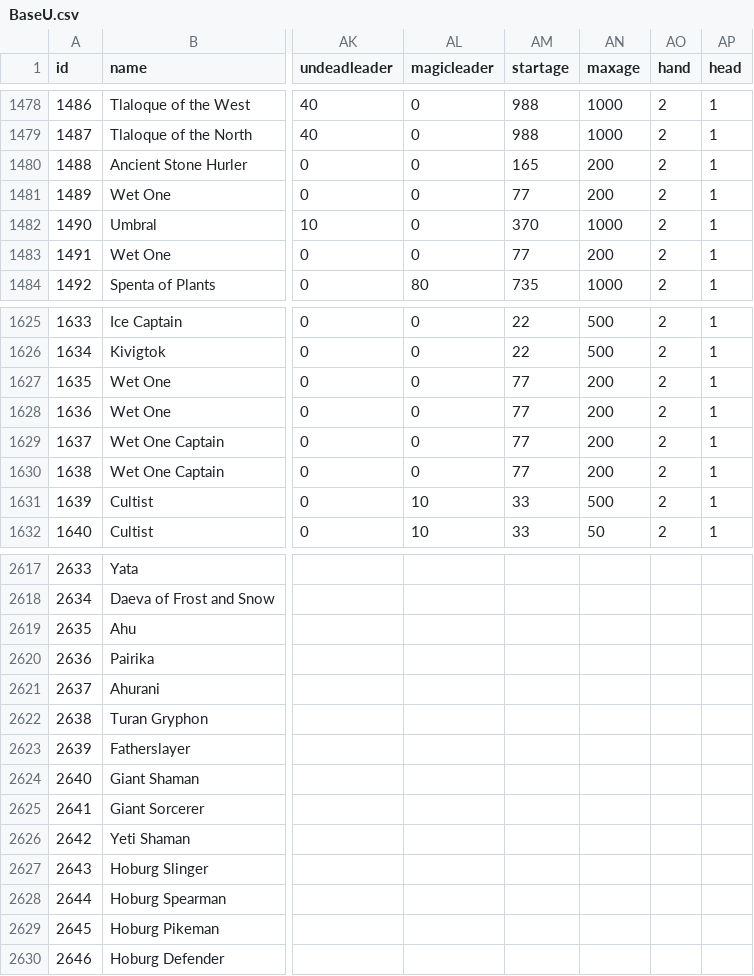
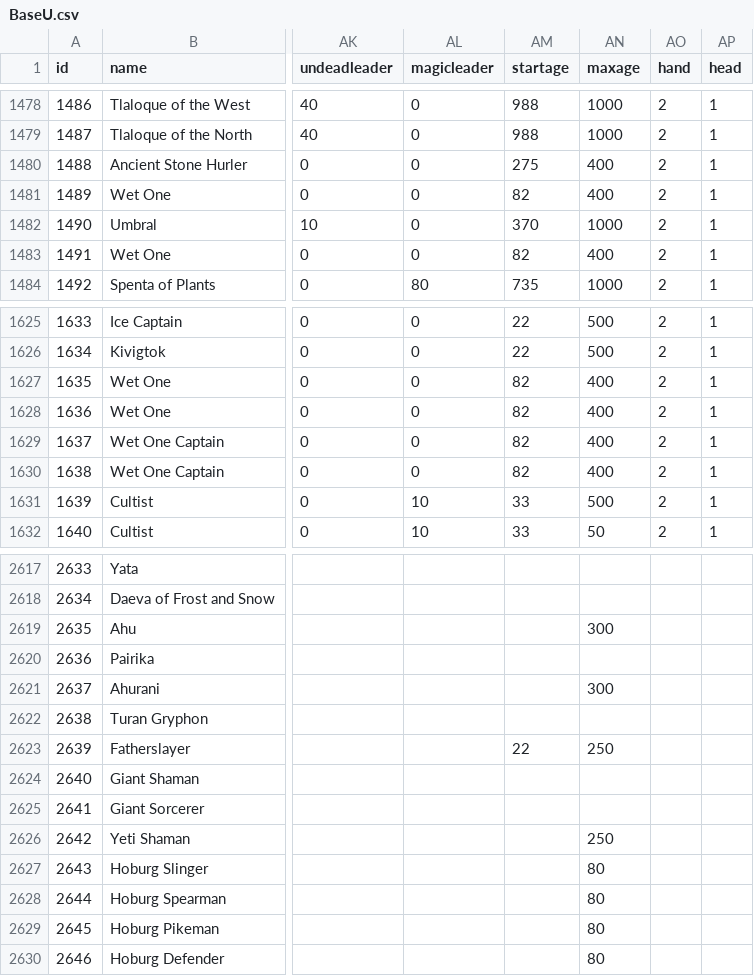
Before and after one commit to larzm42/dom4inspector, a CSV file: gamedata/BaseU.csv, drawn as a sheet; only a part is shown, gaps mark what is left out; the diff covers the shown part only; the diff names each change by its address in the sheet, - before the commit and + after, or states it on an @@ line.

Commit message:
Startage and maxage.

```diff
--- a/gamedata/BaseU.csv
+++ b/gamedata/BaseU.csv
-AM1480 (startage): 165
+AM1480 (startage): 275
-AN1480:AN1481 (maxage): 200
+AN1480:AN1481 (maxage): 400
-AM1481 (startage): 77
+AM1481 (startage): 82
-AM1483 (startage): 77
+AM1483 (startage): 82
-AN1483 (maxage): 200
+AN1483 (maxage): 400
-AM1627:AM1630 (startage): 77
+AM1627:AM1630 (startage): 82
-AN1627:AN1630 (maxage): 200
+AN1627:AN1630 (maxage): 400
-AN2619 (maxage): (empty)
+AN2619 (maxage): 300
-AN2621 (maxage): (empty)
+AN2621 (maxage): 300
-AM2623 (startage): (empty)
+AM2623 (startage): 22
-AN2623 (maxage): (empty)
+AN2623 (maxage): 250
-AN2626 (maxage): (empty)
+AN2626 (maxage): 250
-AN2627:AN2630 (maxage): (empty)
+AN2627:AN2630 (maxage): 80
```
Also changed, not shown: 137 edited cells elsewhere in this file, 1 other file.
